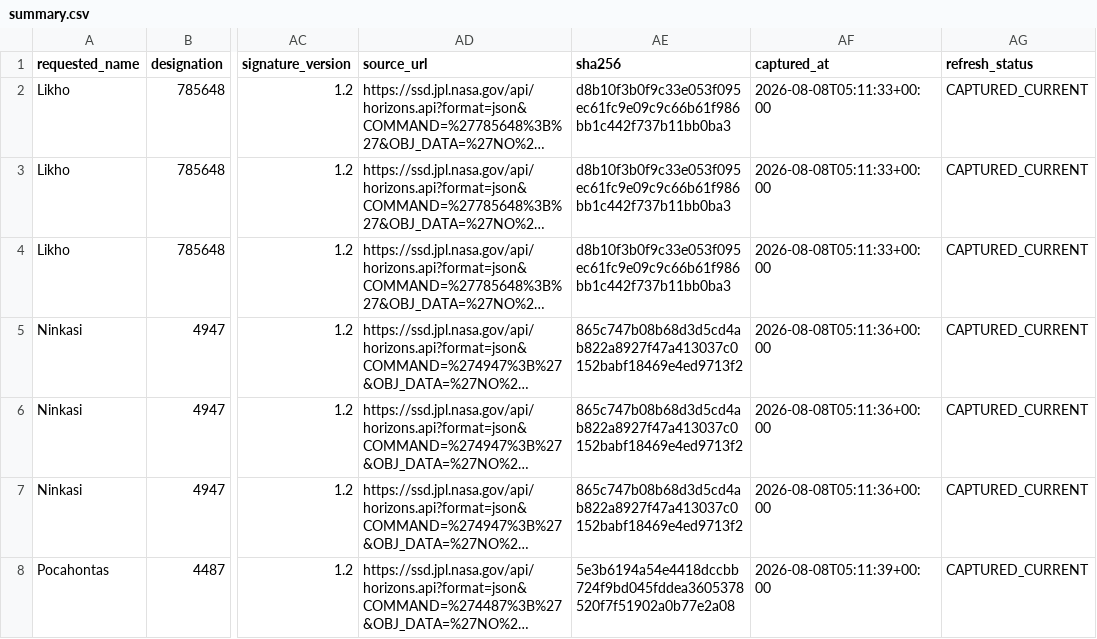
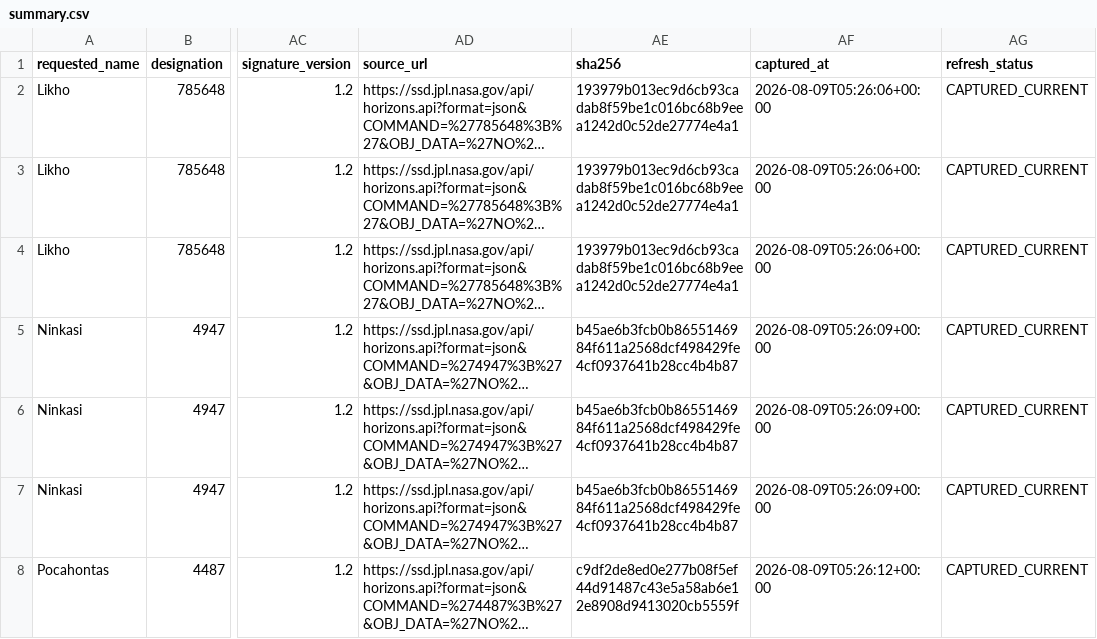
Before and after one commit to achillesromer-coder/Data, a CSV file: data/jpl/neighbours/horizons/latest/summary.csv, drawn as a sheet; only a part is shown, gaps mark what is left out; long unchanged cells end in …; the diff covers the shown part only; the diff names each change by its address in the sheet, - before the commit and + after, or states it on an @@ line.

```diff
--- a/data/jpl/neighbours/horizons/latest/summary.csv
+++ b/data/jpl/neighbours/horizons/latest/summary.csv
-AE2:AE4 (sha256): d8b10f3b0f9c33e053f095ec61fc9e09c9c66b61f986bb1c442f737b11bb0ba3
+AE2:AE4 (sha256): 193979b013ec9d6cb93cadab8f59be1c016bc68b9eea1242d0c52de27774e4a1
-AF2:AF4 (captured_at): 2026-08-08T05:11:33+00:00
+AF2:AF4 (captured_at): 2026-08-09T05:26:06+00:00
-AE5:AE7 (sha256): 865c747b08b68d3d5cd4ab822a8927f47a413037c0152babf18469e4ed9713f2
+AE5:AE7 (sha256): b45ae6b3fcb0b8655146984f611a2568dcf498429fe4cf0937641b28cc4b4b87
-AF5:AF7 (captured_at): 2026-08-08T05:11:36+00:00
+AF5:AF7 (captured_at): 2026-08-09T05:26:09+00:00
-AE8 (sha256): 5e3b6194a54e4418dccbb724f9bd045fddea3605378520f7f51902a0b77e2a08
+AE8 (sha256): c9df2de8ed0e277b08f5ef44d91487c43e5a58ab6e12e8908d9413020cb5559f
-AF8 (captured_at): 2026-08-08T05:11:39+00:00
+AF8 (captured_at): 2026-08-09T05:26:12+00:00
```
Also changed, not shown: 112 edited cells elsewhere in this file, data/jpl/horizons/latest/summary.csv, data/jpl/neighbours/sbdb/latest/summary.csv, 33 other files.
